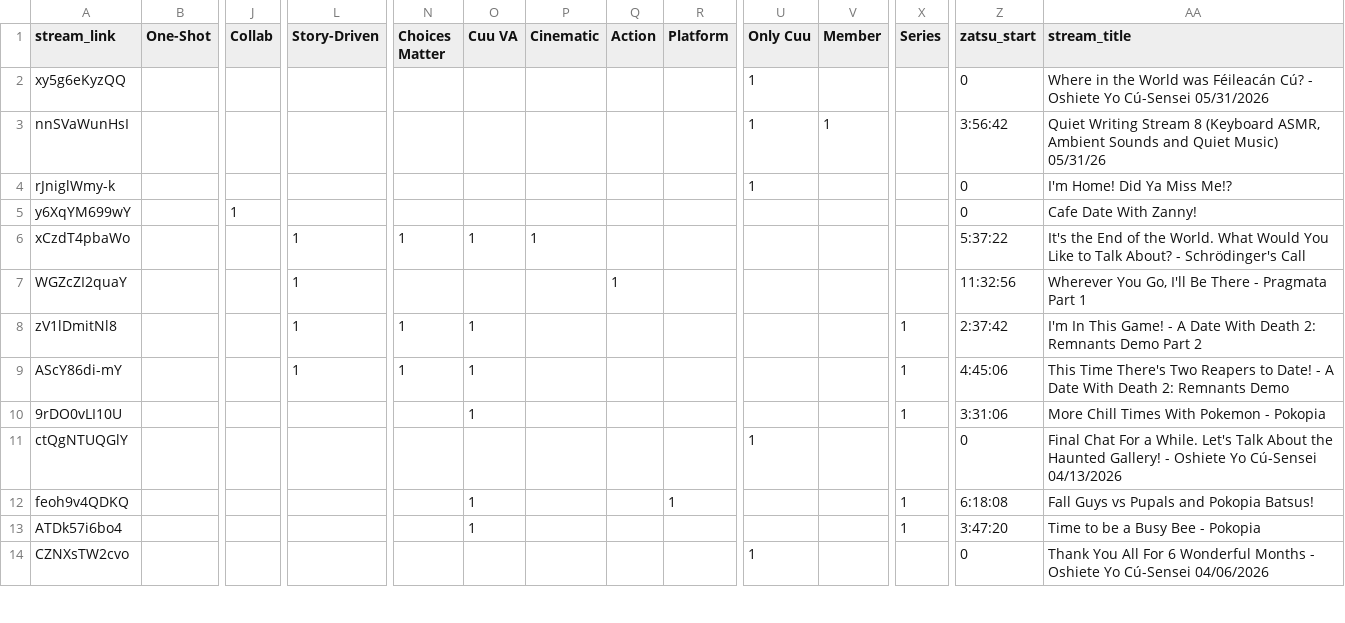
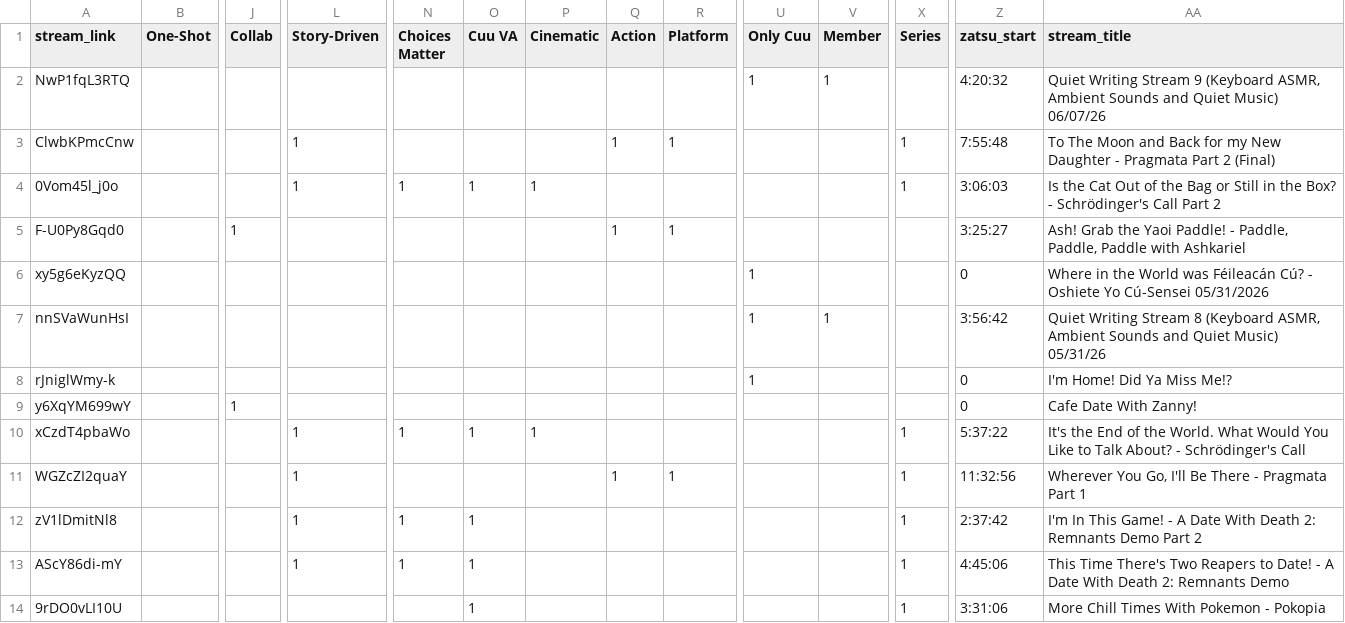
Before and after one commit to Cuudexter/cuudev, a CSV file: metadata.csv, drawn as a sheet; only a part is shown, gaps mark what is left out; the shorter side is filled out with more unchanged rows; addresses are those after the commit; rows hold the shown columns only; the diff names each change by its address in the sheet, - before the commit and + after, or states it on an @@ line.

```diff
--- a/metadata.csv
+++ b/metadata.csv
+row 2: NwP1fqL3RTQ |  |  |  |  |  |  |  |  | 1 | 1 |  | 4:20:32 | Quiet Writing Stream 9 (Keyboard ASMR, Ambient Sounds and Quiet Music) 06/07/26
+row 3: ClwbKPmcCnw |  |  | 1 |  |  |  | 1 | 1 |  |  | 1 | 7:55:48 | To The Moon and Back for my New Daughter - Pragmata Part 2 (Final)
+row 4: 0Vom45l_j0o |  |  | 1 | 1 | 1 | 1 |  |  |  |  | 1 | 3:06:03 | Is the Cat Out of the Bag or Still in the Box? - Schrödinger's Call Part 2
+row 5: F-U0Py8Gqd0 |  | 1 |  |  |  |  | 1 | 1 |  |  |  | 3:25:27 | Ash! Grab the Yaoi Paddle! - Paddle, Paddle, Paddle with Ashkariel
-X10:X11 (Series): (empty)
+X10:X11 (Series): 1
-R11 (Platform): (empty)
+R11 (Platform): 1
```
Also changed, not shown: 2 other files.
